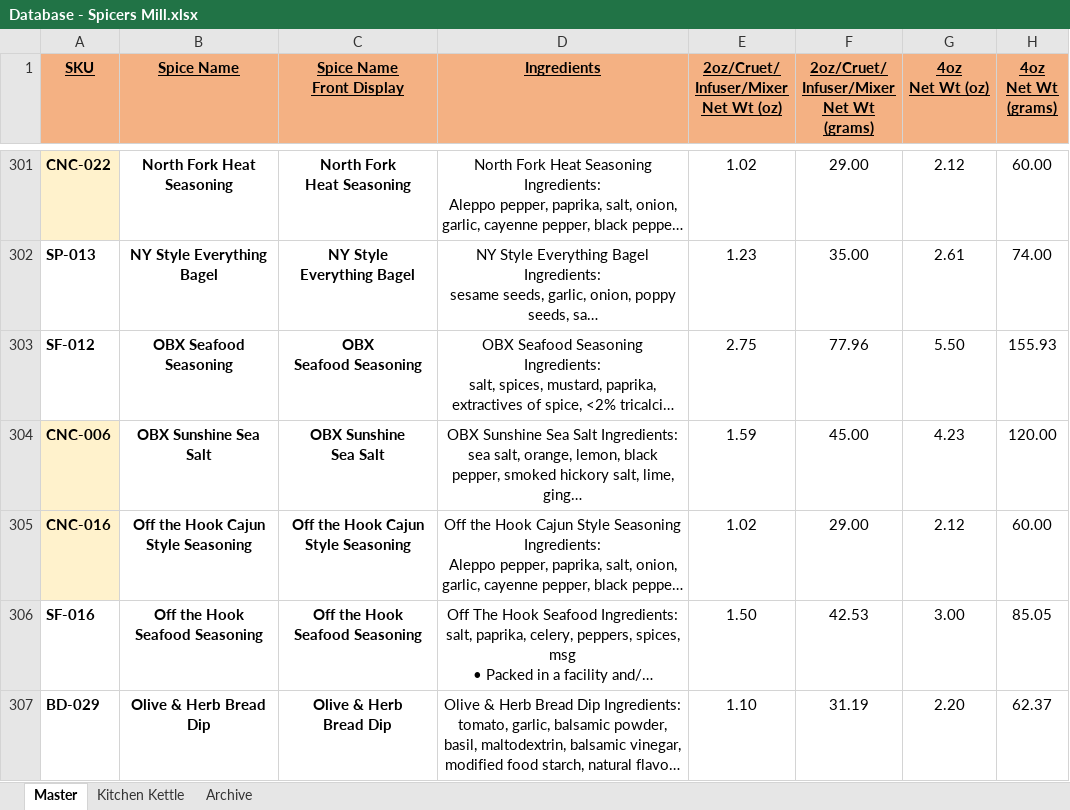
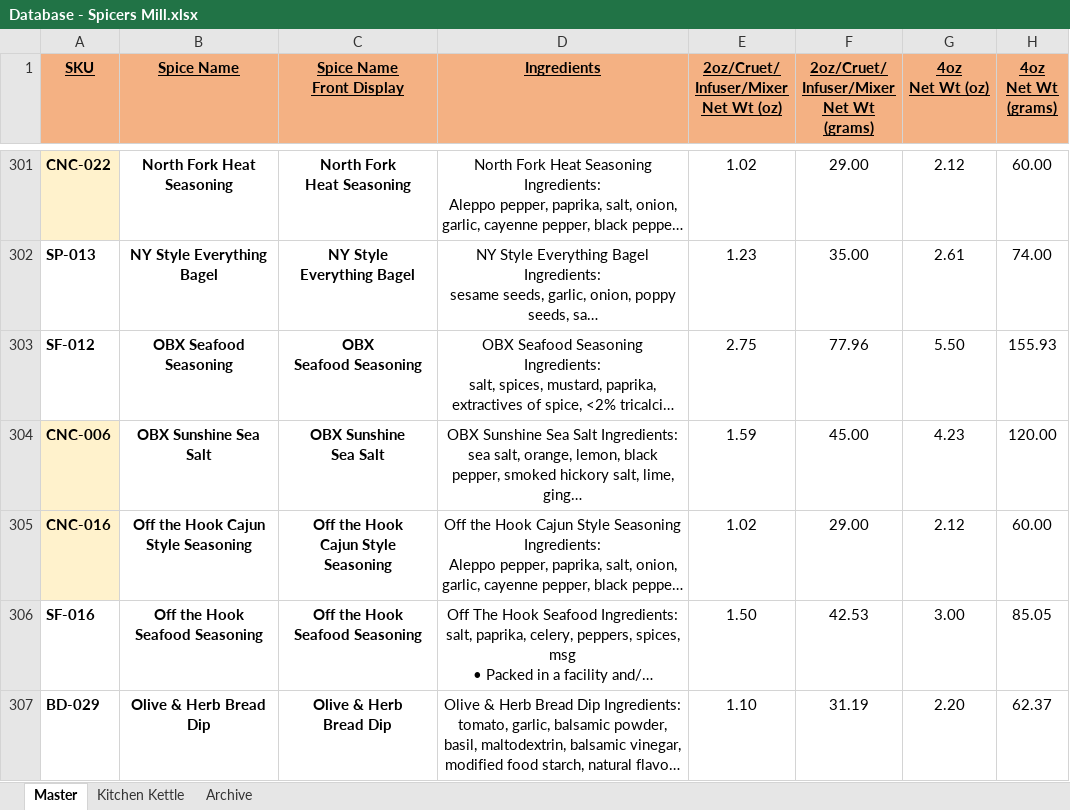
Before and after one commit to chadLinthicum/DATABASE-Spicers_Mill, an Excel workbook: Database - Spicers Mill.xlsx, sheet Master, drawn as a sheet; only a part is shown, gaps mark what is left out; long unchanged cells end in …; values as stored, in another font and other column widths than the file's, no borders; table styles not drawn; ↵ is a line break in a cell; the diff names each change by its address in the sheet, - before the commit and + after, or states it on an @@ line.

```diff
--- a/Database - Spicers Mill.xlsx (sheet Master)
+++ b/Database - Spicers Mill.xlsx (sheet Master)
-C305 (Spice Name Front Display): Off the Hook Cajun Style Seasoning
+C305 (Spice Name Front Display): Off the Hook ↵ Cajun Style Seasoning
```
Also changed, not shown: sheet Kitchen Kettle.
